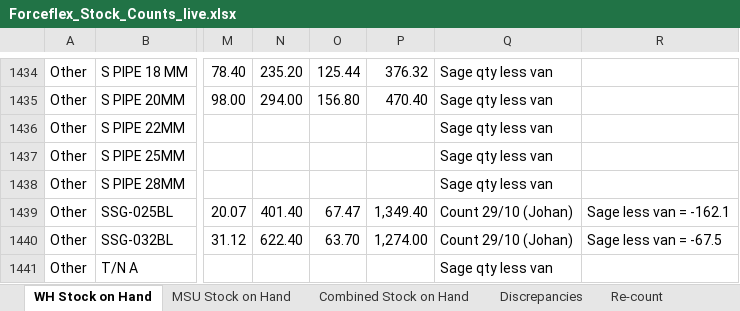
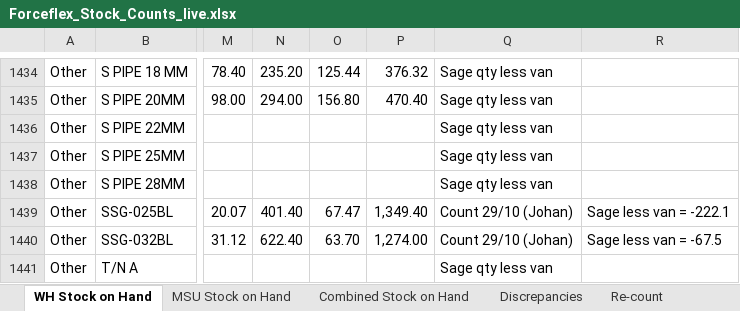
Before and after one commit to MichaelB1300/Forceflex-stock-live, an Excel workbook: Forceflex_Stock_Counts_live.xlsx, sheet WH Stock on Hand, drawn as a sheet; only a part is shown, gaps mark what is left out; values as stored, in another font and other column widths than the file's, no borders; charts and pictures not drawn; the diff names each change by its address in the sheet, - before the commit and + after, or states it on an @@ line.

```diff
--- a/Forceflex_Stock_Counts_live.xlsx (sheet WH Stock on Hand)
+++ b/Forceflex_Stock_Counts_live.xlsx (sheet WH Stock on Hand)
-R1439: Sage less van = -162.1
+R1439: Sage less van = -222.1
```
Also changed, not shown: sheet Discrepancies, sheet Re-count, Forceflex_Discrepancies.xlsx, 2 other files.
